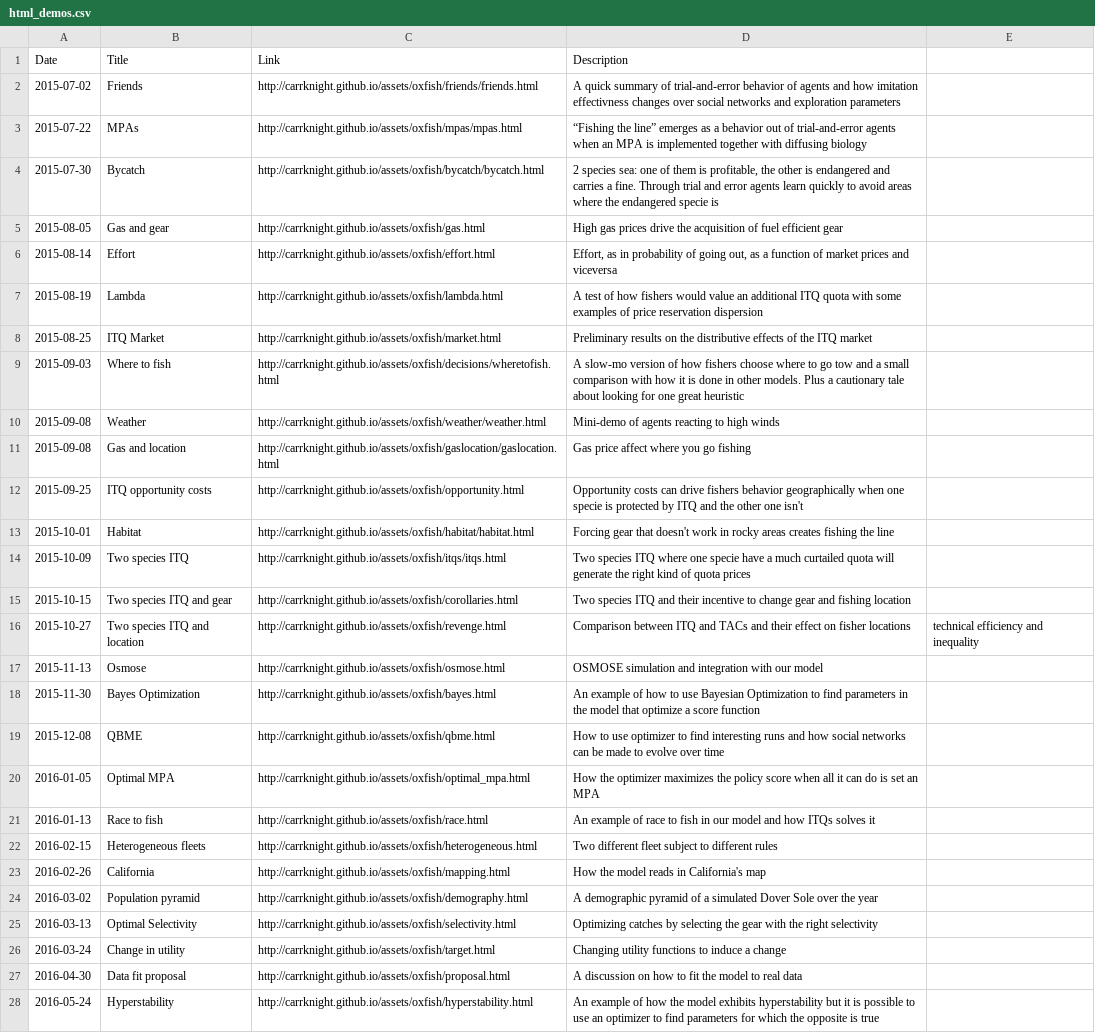
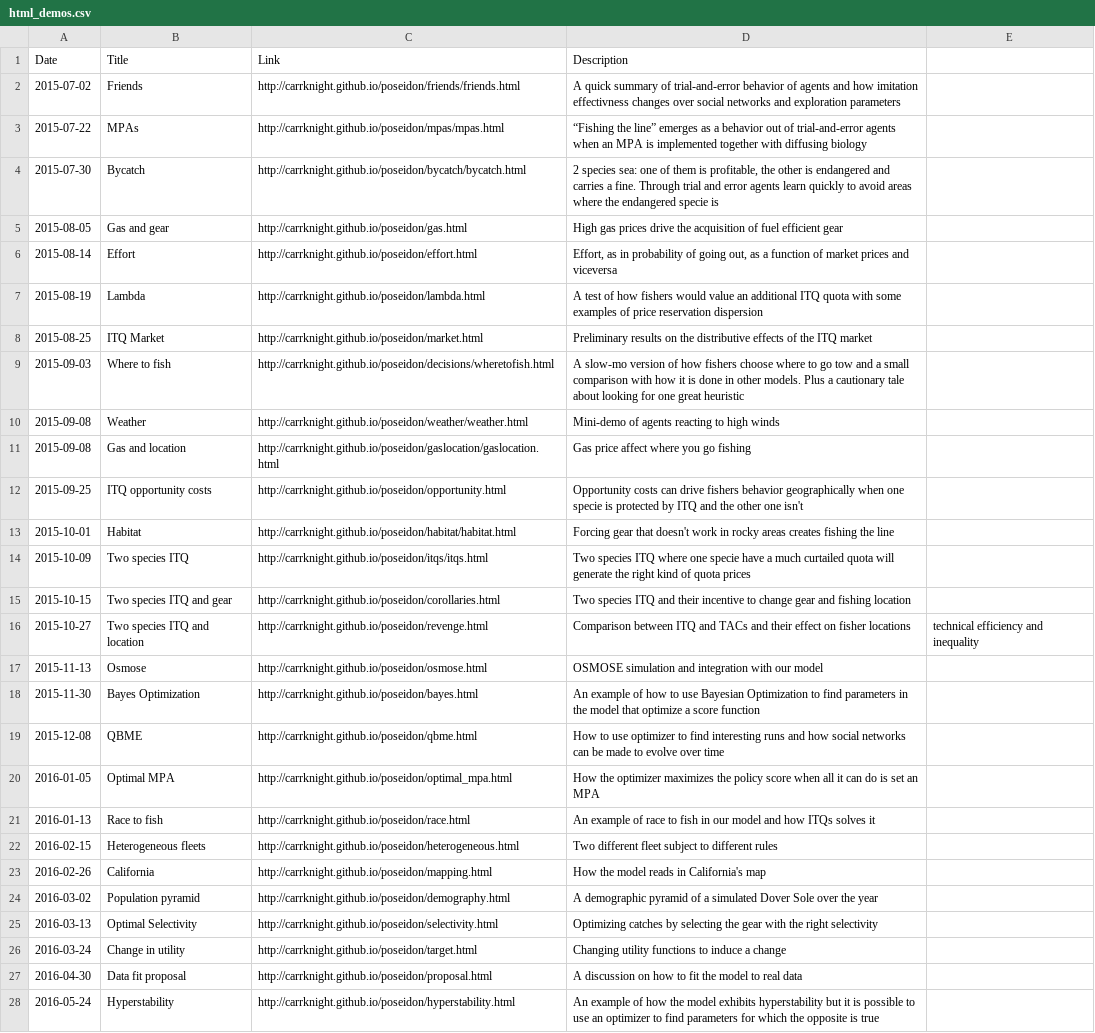
Before and after one commit to CarrKnight/carrknight.github.io, a CSV file: assets/html_demos.csv, drawn as a sheet; only a part is shown; the diff covers the shown part only; the diff names each change by its address in the sheet, - before the commit and + after, or states it on an @@ line.

Commit message:
forgot to save demos

```diff
--- a/assets/html_demos.csv
+++ b/assets/html_demos.csv
-C2 (Link): http://carrknight.github.io/assets/oxfish/friends/friends.html
+C2 (Link): http://carrknight.github.io/poseidon/friends/friends.html
-C3 (Link): http://carrknight.github.io/assets/oxfish/mpas/mpas.html
+C3 (Link): http://carrknight.github.io/poseidon/mpas/mpas.html
-C4 (Link): http://carrknight.github.io/assets/oxfish/bycatch/bycatch.html
+C4 (Link): http://carrknight.github.io/poseidon/bycatch/bycatch.html
-C5 (Link): http://carrknight.github.io/assets/oxfish/gas.html
+C5 (Link): http://carrknight.github.io/poseidon/gas.html
-C6 (Link): http://carrknight.github.io/assets/oxfish/effort.html
+C6 (Link): http://carrknight.github.io/poseidon/effort.html
-C7 (Link): http://carrknight.github.io/assets/oxfish/lambda.html
+C7 (Link): http://carrknight.github.io/poseidon/lambda.html
-C8 (Link): http://carrknight.github.io/assets/oxfish/market.html
+C8 (Link): http://carrknight.github.io/poseidon/market.html
-C9 (Link): http://carrknight.github.io/assets/oxfish/decisions/wheretofish.html
+C9 (Link): http://carrknight.github.io/poseidon/decisions/wheretofish.html
-C10 (Link): http://carrknight.github.io/assets/oxfish/weather/weather.html
+C10 (Link): http://carrknight.github.io/poseidon/weather/weather.html
-C11 (Link): http://carrknight.github.io/assets/oxfish/gaslocation/gaslocation.html
+C11 (Link): http://carrknight.github.io/poseidon/gaslocation/gaslocation.html
-C12 (Link): http://carrknight.github.io/assets/oxfish/opportunity.html
+C12 (Link): http://carrknight.github.io/poseidon/opportunity.html
-C13 (Link): http://carrknight.github.io/assets/oxfish/habitat/habitat.html
+C13 (Link): http://carrknight.github.io/poseidon/habitat/habitat.html
-C14 (Link): http://carrknight.github.io/assets/oxfish/itqs/itqs.html
+C14 (Link): http://carrknight.github.io/poseidon/itqs/itqs.html
-C15 (Link): http://carrknight.github.io/assets/oxfish/corollaries.html
+C15 (Link): http://carrknight.github.io/poseidon/corollaries.html
-C16 (Link): http://carrknight.github.io/assets/oxfish/revenge.html
+C16 (Link): http://carrknight.github.io/poseidon/revenge.html
-C17 (Link): http://carrknight.github.io/assets/oxfish/osmose.html
+C17 (Link): http://carrknight.github.io/poseidon/osmose.html
-C18 (Link): http://carrknight.github.io/assets/oxfish/bayes.html
+C18 (Link): http://carrknight.github.io/poseidon/bayes.html
-C19 (Link): http://carrknight.github.io/assets/oxfish/qbme.html
+C19 (Link): http://carrknight.github.io/poseidon/qbme.html
-C20 (Link): http://carrknight.github.io/assets/oxfish/optimal_mpa.html
+C20 (Link): http://carrknight.github.io/poseidon/optimal_mpa.html
-C21 (Link): http://carrknight.github.io/assets/oxfish/race.html
+C21 (Link): http://carrknight.github.io/poseidon/race.html
-C22 (Link): http://carrknight.github.io/assets/oxfish/heterogeneous.html
+C22 (Link): http://carrknight.github.io/poseidon/heterogeneous.html
-C23 (Link): http://carrknight.github.io/assets/oxfish/mapping.html
+C23 (Link): http://carrknight.github.io/poseidon/mapping.html
-C24 (Link): http://carrknight.github.io/assets/oxfish/demography.html
+C24 (Link): http://carrknight.github.io/poseidon/demography.html
-C25 (Link): http://carrknight.github.io/assets/oxfish/selectivity.html
+C25 (Link): http://carrknight.github.io/poseidon/selectivity.html
-C26 (Link): http://carrknight.github.io/assets/oxfish/target.html
+C26 (Link): http://carrknight.github.io/poseidon/target.html
-C27 (Link): http://carrknight.github.io/assets/oxfish/proposal.html
+C27 (Link): http://carrknight.github.io/poseidon/proposal.html
-C28 (Link): http://carrknight.github.io/assets/oxfish/hyperstability.html
+C28 (Link): http://carrknight.github.io/poseidon/hyperstability.html
```
Also changed, not shown: 16 edited cells elsewhere in this file.
